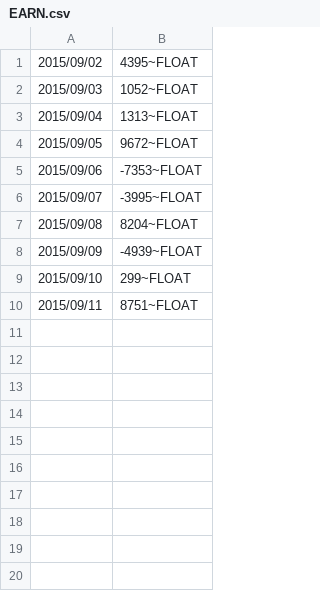
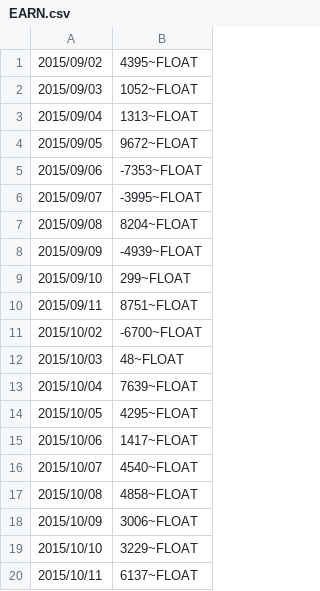
Before and after one commit to jozefRudy/BBdownloader, a CSV file: BBdownloader/bin/Debug/AAPL/EARN.csv, drawn as a sheet.

```diff
--- a/BBdownloader/bin/Debug/AAPL/EARN.csv
+++ b/BBdownloader/bin/Debug/AAPL/EARN.csv
@@ -10 +10,11 @@
 2015/09/11,8751~FLOAT
+2015/10/02,-6700~FLOAT
+2015/10/03,48~FLOAT
+2015/10/04,7639~FLOAT
+2015/10/05,4295~FLOAT
+2015/10/06,1417~FLOAT
+2015/10/07,4540~FLOAT
+2015/10/08,4858~FLOAT
+2015/10/09,3006~FLOAT
+2015/10/10,3229~FLOAT
+2015/10/11,6137~FLOAT
```
Also changed, not shown: BBdownloader/bin/Debug/MSFT/EARN.csv, BBdownloader/bin/Debug/TSL/EARN.csv, 7 other files.
